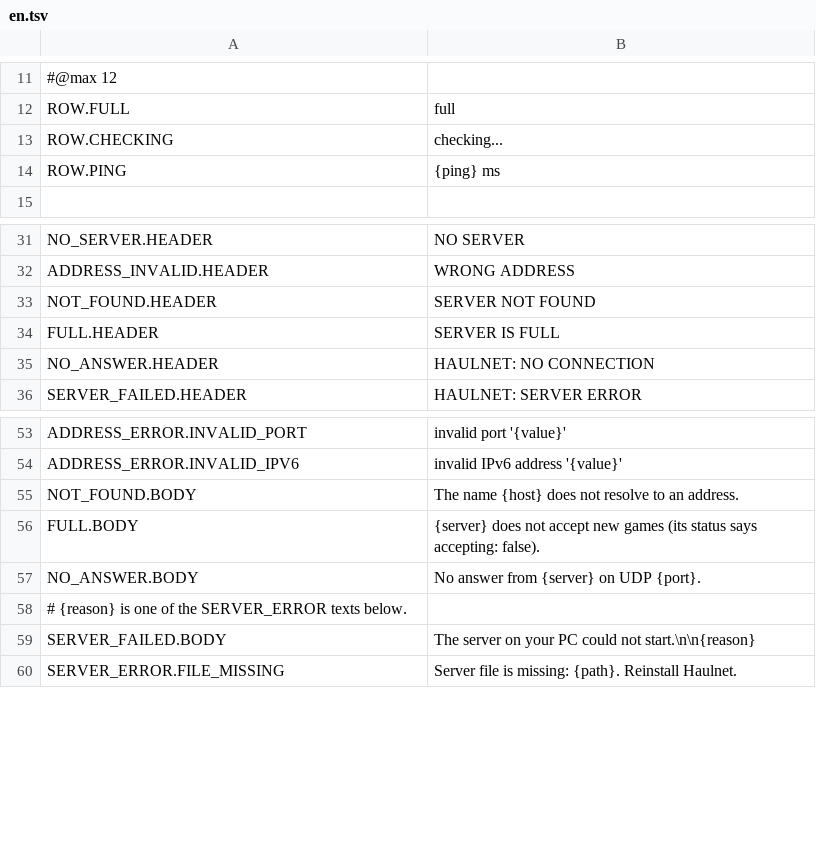
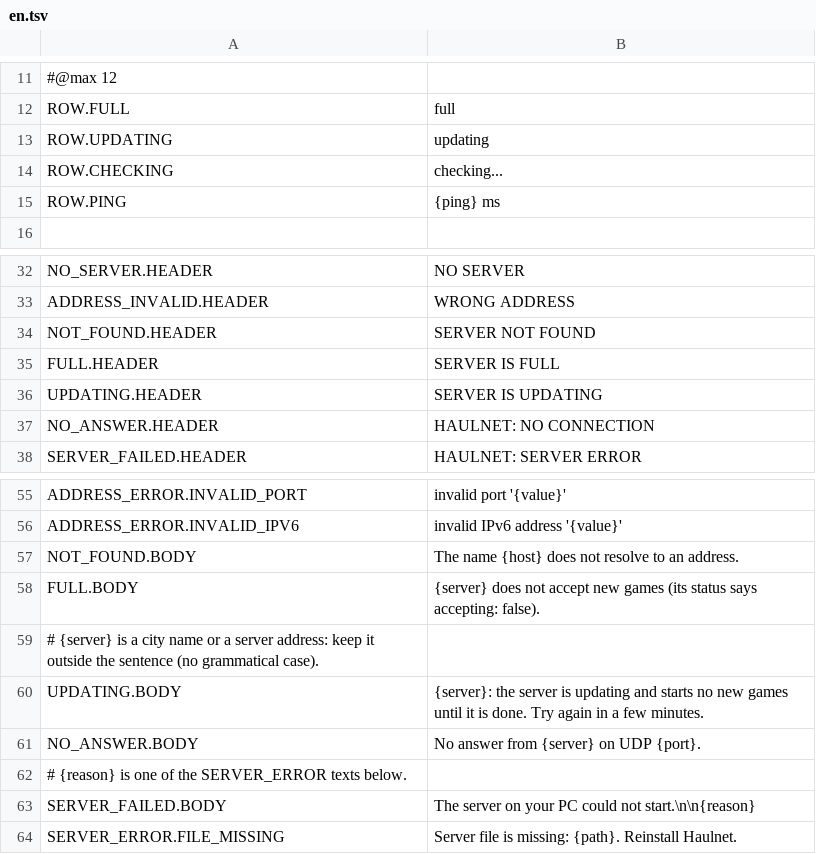
Before and after one commit to haulnet/haulnet-repo, a TSV file: mod/Haulnet/Localization/en.tsv, drawn as a sheet; only a part is shown, gaps mark what is left out; the diff names each change by its address in the sheet, - before the commit and + after, or states it on an @@ line.

```diff
--- a/mod/Haulnet/Localization/en.tsv
+++ b/mod/Haulnet/Localization/en.tsv
+row 13: ROW.UPDATING | updating
+row 36: UPDATING.HEADER | SERVER IS UPDATING
+row 59: # {server} is a city name or a server address: keep it outside the sentence (no grammatical case).
+row 60: UPDATING.BODY | {server}: the server is updating and starts no new games until it is done. Try again in a few minutes.
```
Also changed, not shown: mod/Haulnet/Localization/ru.tsv, mod/Haulnet/Localization/uk.tsv, 6 other files.
